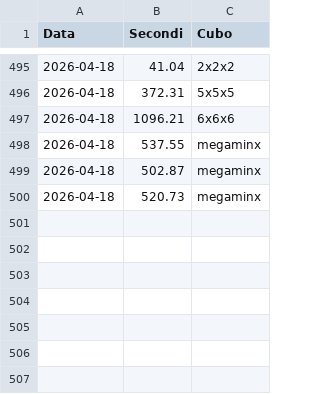
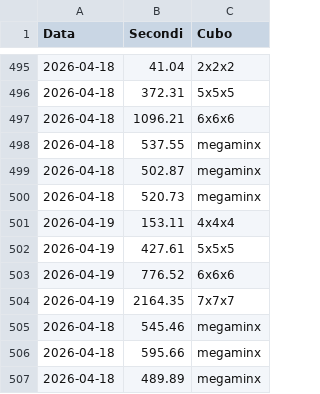
Before and after one commit to gl-alaimo/Timer_cubo_di_Rubik, a CSV file: database.csv, drawn as a sheet; only a part is shown, gaps mark what is left out; the diff names each change by its address in the sheet, - before the commit and + after, or states it on an @@ line.

Commit message:
Aggiunta risoluzioni 19 Aprile 2026

```diff
--- a/database.csv
+++ b/database.csv
+row 501: 2026-04-19 | 153.11 | 4x4x4
+row 502: 2026-04-19 | 427.61 | 5x5x5
+row 503: 2026-04-19 | 776.52 | 6x6x6
+row 504: 2026-04-19 | 2164.35 | 7x7x7
+row 505: 2026-04-18 | 545.46 | megaminx
+row 506: 2026-04-18 | 595.66 | megaminx
+row 507: 2026-04-18 | 489.89 | megaminx
```
